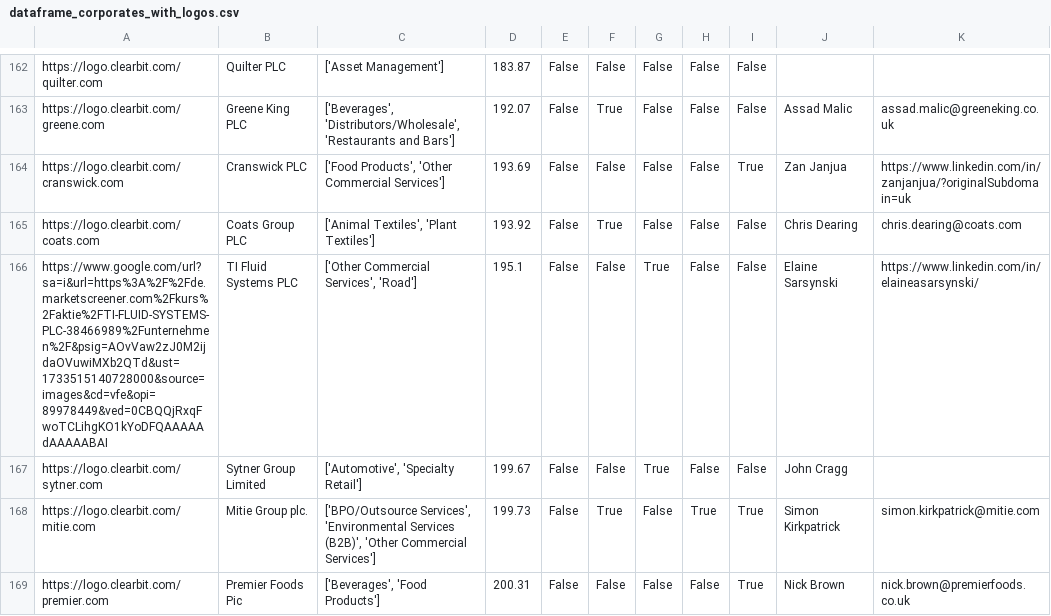
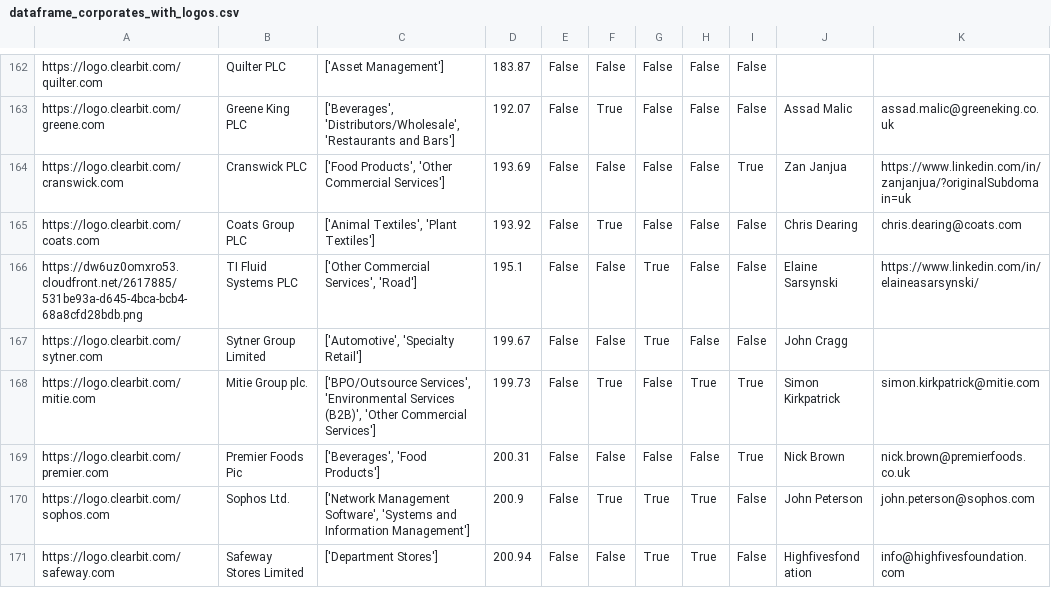
Before and after one commit to johannesaschoff/cs_demonstration, a CSV file: dataframe_corporates_with_logos.csv, drawn as a sheet; only a part is shown, gaps mark what is left out; the shorter side is filled out with more unchanged rows; the diff names each change by its address in the sheet, - before the commit and + after, or states it on an @@ line.

Commit message:
Update dataframe_corporates_with_logos.csv

```diff
--- a/dataframe_corporates_with_logos.csv
+++ b/dataframe_corporates_with_logos.csv
-A166: https://www.google.com/url?sa=i&url=https%3A%2F%2Fde.marketscreener.com%2Fkurs%2Faktie%2FTI-FLUID-SYSTEMS-PLC-38466989%2Funternehmen%2F&psig=AOvVaw2zJ0M2ijdaOVuwiMXb2QTd&ust=1733515140728000&source=images&cd=vfe&opi=89978449&ved=0CBQQjRxqFwoTCLihgKO1kYoDFQAAAAAdAAAAABAI
+A166: https://dw6uz0omxro53.cloudfront.net/2617885/531be93a-d645-4bca-bcb4-68a8cfd28bdb.png
```
